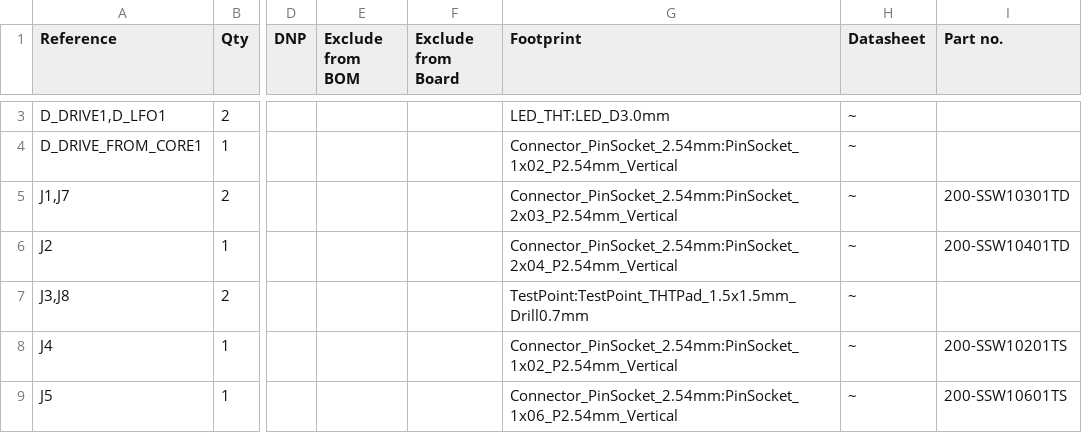
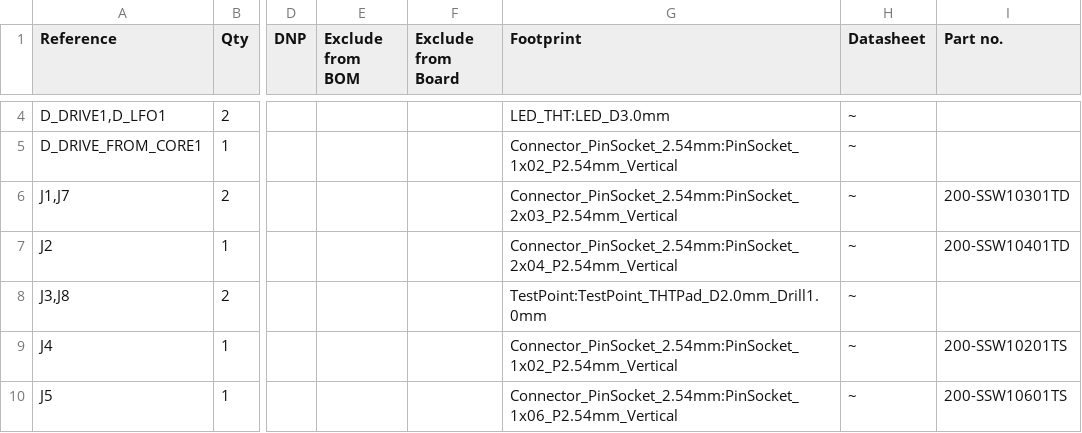
Before and after one commit to shmoergh/moduleur, a CSV file: modules/06-utils-output/next/ui/utils-output-ui-full-bom.csv, drawn as a sheet; only a part is shown, gaps mark what is left out; addresses are those after the commit; the diff covers the shown part only; the diff names each change by its address in the sheet, - before the commit and + after, or states it on an @@ line.

Commit message:
Utils/next export

```diff
--- a/modules/06-utils-output/next/ui/utils-output-ui-full-bom.csv
+++ b/modules/06-utils-output/next/ui/utils-output-ui-full-bom.csv
-G8 (Footprint): TestPoint:TestPoint_THTPad_1.5x1.5mm_Drill0.7mm
+G8 (Footprint): TestPoint:TestPoint_THTPad_D2.0mm_Drill1.0mm
```
Also changed, not shown: 3 added rows and 2 edited cells elsewhere in this file, 3 other files.
